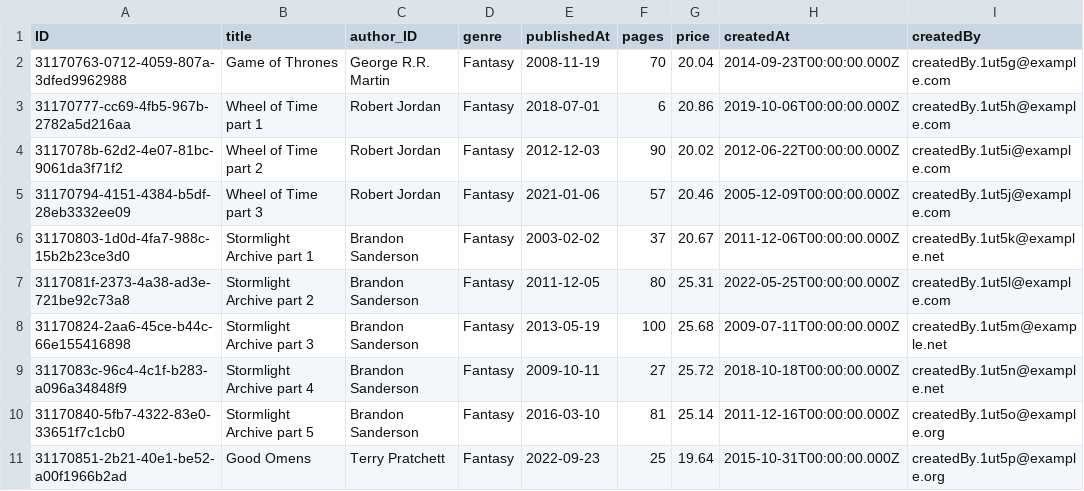
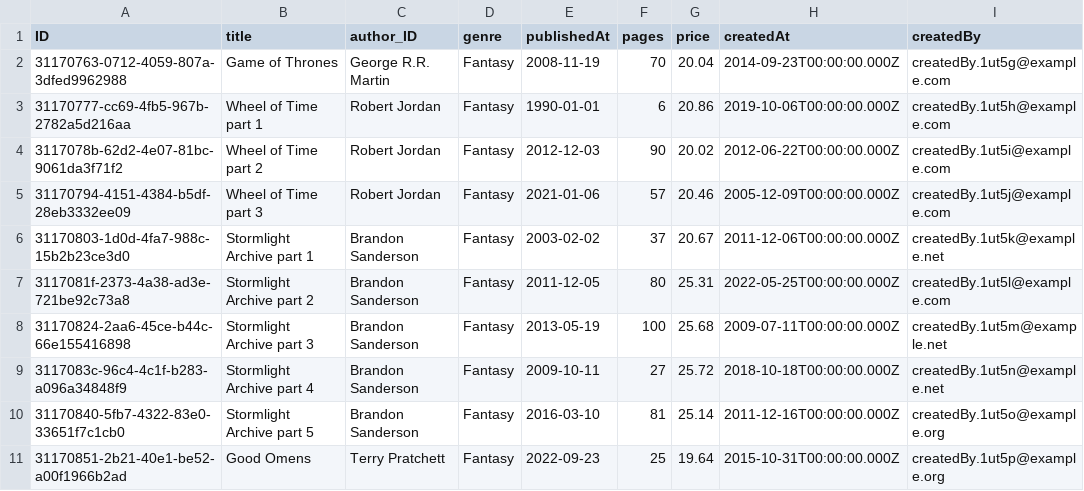
Before and after one commit to GHbakkerm/Bookstore-CAP-tutorial, a CSV file: db/data/tutorial.db-Books.csv, drawn as a sheet; only a part is shown; the diff names each change by its address in the sheet, - before the commit and + after, or states it on an @@ line.

Commit message:
Part 4

```diff
--- a/db/data/tutorial.db-Books.csv
+++ b/db/data/tutorial.db-Books.csv
-E3 (publishedAt): 2018-07-01
+E3 (publishedAt): 1990-01-01
```
